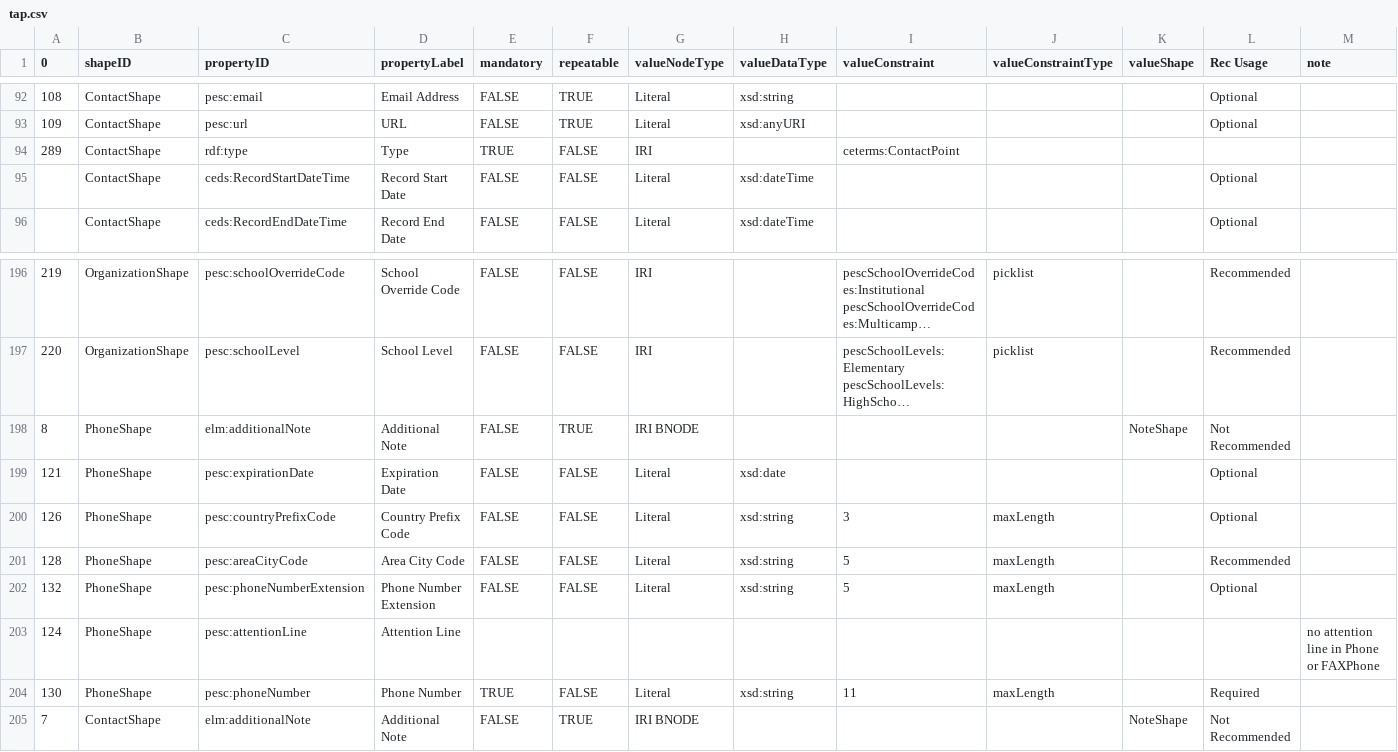
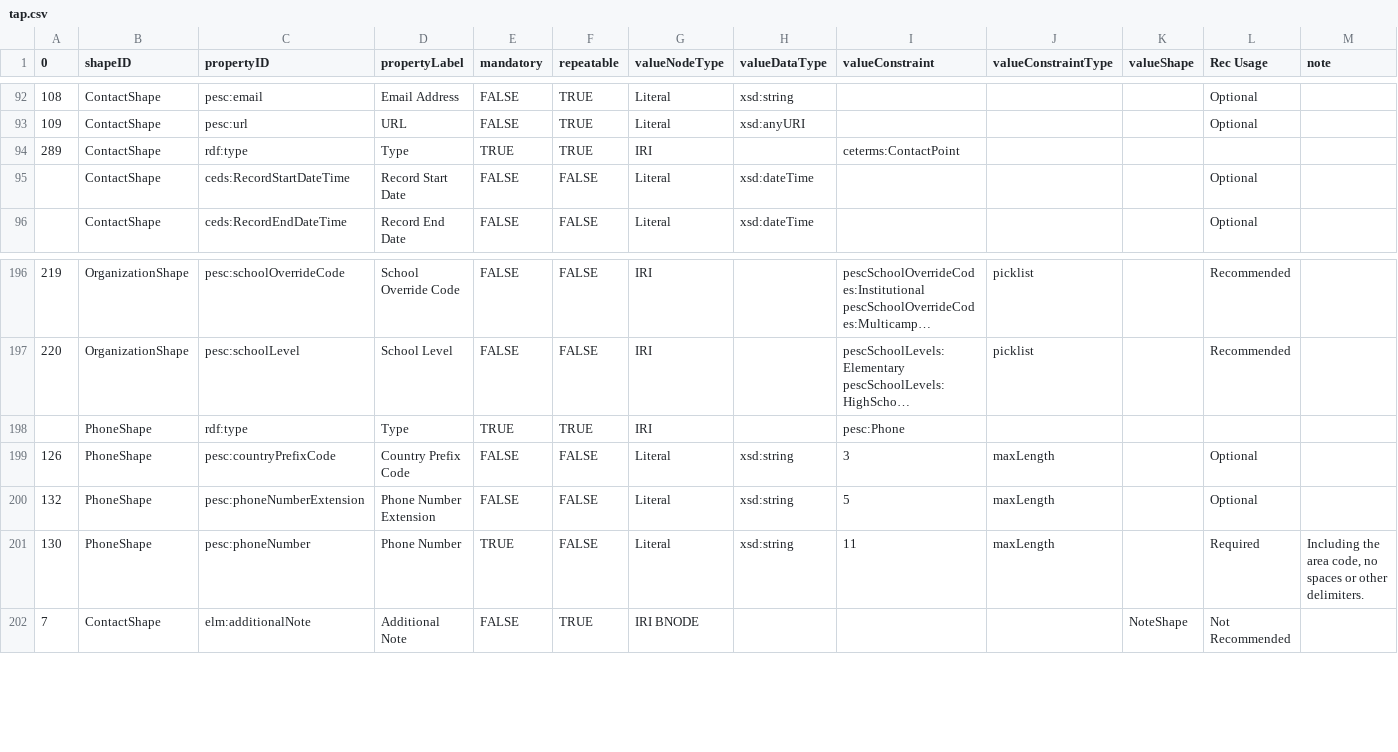
Before and after one commit to pesc-org/json-ld-transcript, a CSV file: TAP+SHACL/tap.csv, drawn as a sheet; only a part is shown, gaps mark what is left out; long unchanged cells end in …; removed rows and columns are numbered as before the commit, all else as after; the diff names each change by its address in the sheet, - before the commit and + after, or states it on an @@ line.

Commit message:
Adding phone/fax & testing, per issue #19

```diff
--- a/TAP+SHACL/tap.csv
+++ b/TAP+SHACL/tap.csv
-F94 (repeatable): FALSE
+F94 (repeatable): TRUE
-row 198: 8 | PhoneShape | elm:additionalNote | Additional Note | FALSE | TRUE | IRI BNODE |  |  |  | NoteShape | Not Recommended
-row 199: 121 | PhoneShape | pesc:expirationDate | Expiration Date | FALSE | FALSE | Literal | xsd:date |  |  |  | Optional
+row 198:  | PhoneShape | rdf:type | Type | TRUE | TRUE | IRI |  | pesc:Phone
-row 201: 128 | PhoneShape | pesc:areaCityCode | Area City Code | FALSE | FALSE | Literal | xsd:string | 5 | maxLength |  | Recommended
-row 203: 124 | PhoneShape | pesc:attentionLine | Attention Line |  |  |  |  |  |  |  |  | no attention line in Phone or FAXPhone
-M201 (note): (empty)
+M201 (note): Including the area code, no spaces or other delimiters.
```
Also changed, not shown: TAP+SHACL/shapes.csv, 3 other files.
